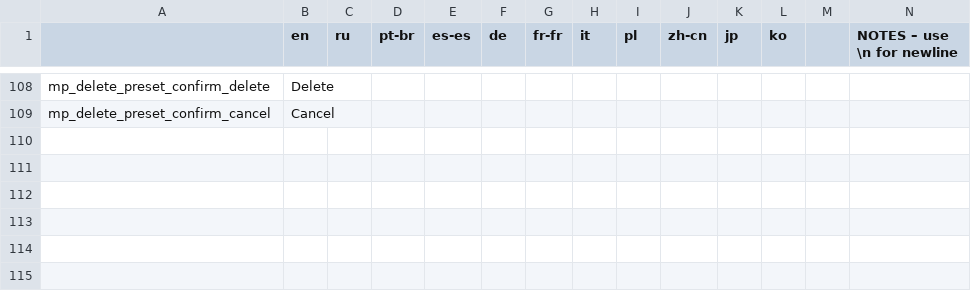
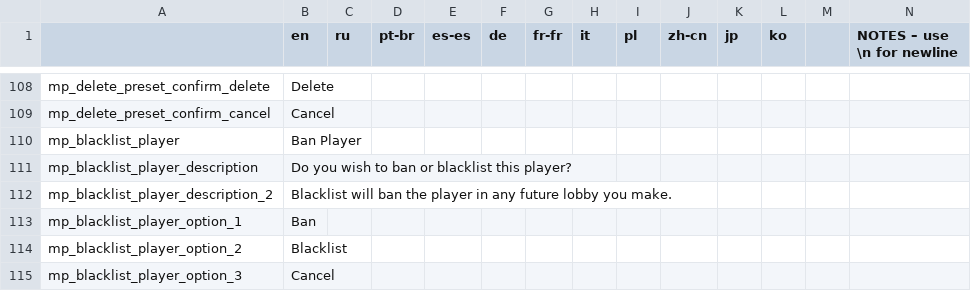
Before and after one commit to EvaisaDev/noita-online, a CSV file: evaisa.mp/translations.csv, drawn as a sheet; only a part is shown, gaps mark what is left out; rows hold the shown columns only; the diff names each change by its address in the sheet, - before the commit and + after, or states it on an @@ line.

```diff
--- a/evaisa.mp/translations.csv
+++ b/evaisa.mp/translations.csv
+row 110: mp_blacklist_player | Ban Player
+row 111: mp_blacklist_player_description | Do you wish to ban or blacklist this player?
+row 112: mp_blacklist_player_description_2 | Blacklist will ban the player in any future lobby you make.
+row 113: mp_blacklist_player_option_1 | Ban
+row 114: mp_blacklist_player_option_2 | Blacklist
+row 115: mp_blacklist_player_option_3 | Cancel
```
Also changed, not shown: 6 other files.
